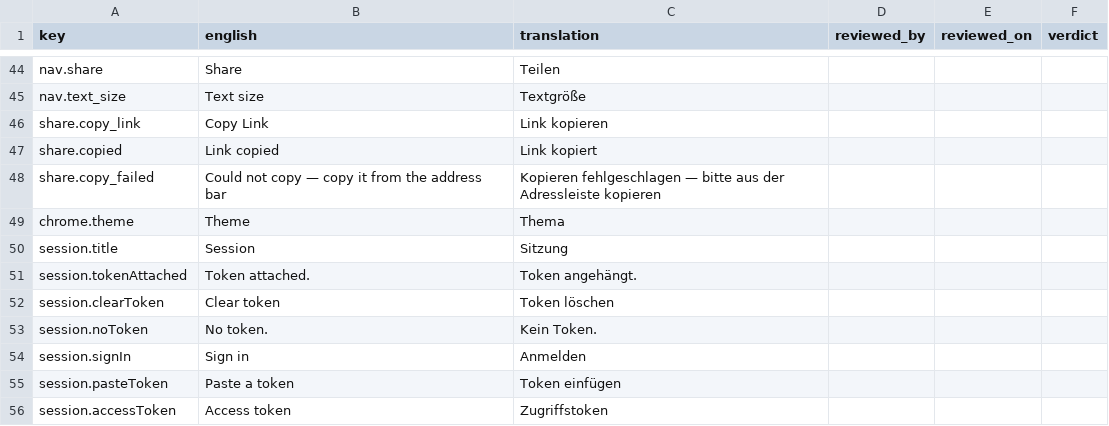
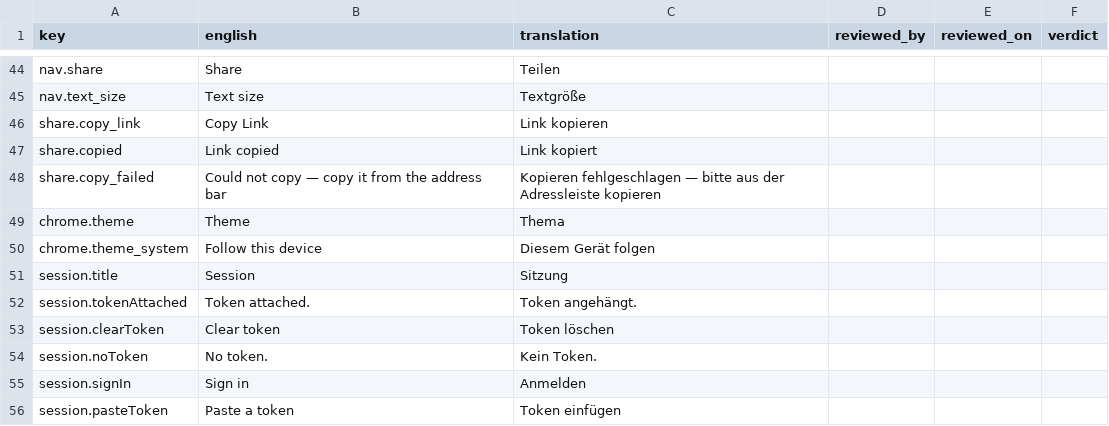
Before and after one commit to project-portfolio-management/project-portfolio-management, a CSV file: governance/translation-reviews/de-001.csv, drawn as a sheet; only a part is shown, gaps mark what is left out; the shorter side is filled out with more unchanged rows.

```diff
--- a/governance/translation-reviews/de-001.csv
+++ b/governance/translation-reviews/de-001.csv
@@ -49,2 +49,3 @@ share.copy_failed,Could not copy — copy it from the address bar,Kopieren fehlg
 chrome.theme,Theme,Thema,,,
+chrome.theme_system,Follow this device,Diesem Gerät folgen,,,
 session.title,Session,Sitzung,,,
```
Also changed, not shown: governance/translation-reviews/ar-001.csv, governance/translation-reviews/de-de.csv, 7 other files.
